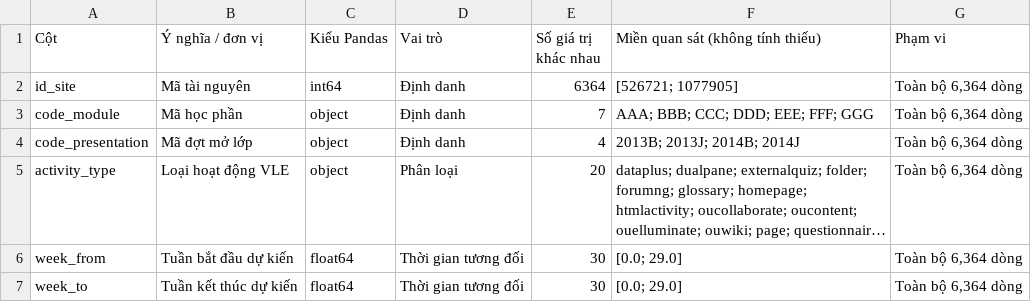
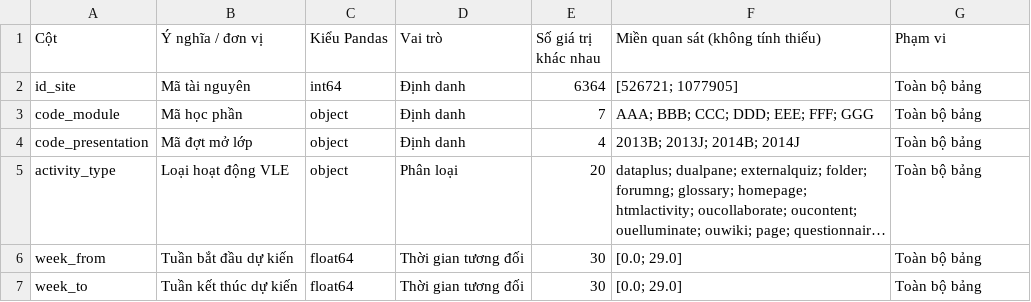
Before and after one commit to thaibinhhl2006/lms-early-warning-system, a CSV file: oulad_project/report/tables/2_2_1_schema_vle.csv, drawn as a sheet; long unchanged cells end in …; the diff names each change by its address in the sheet, - before the commit and + after, or states it on an @@ line.

```diff
--- a/oulad_project/report/tables/2_2_1_schema_vle.csv
+++ b/oulad_project/report/tables/2_2_1_schema_vle.csv
-G2:G7 (Phạm vi): Toàn bộ 6,364 dòng
+G2:G7 (Phạm vi): Toàn bộ bảng
```
Also changed, not shown: oulad_project/report/tables/2_2_1_schema_studentAssessment.csv, oulad_project/report/tables/2_2_1_schema_studentInfo.csv, 14 other files.
